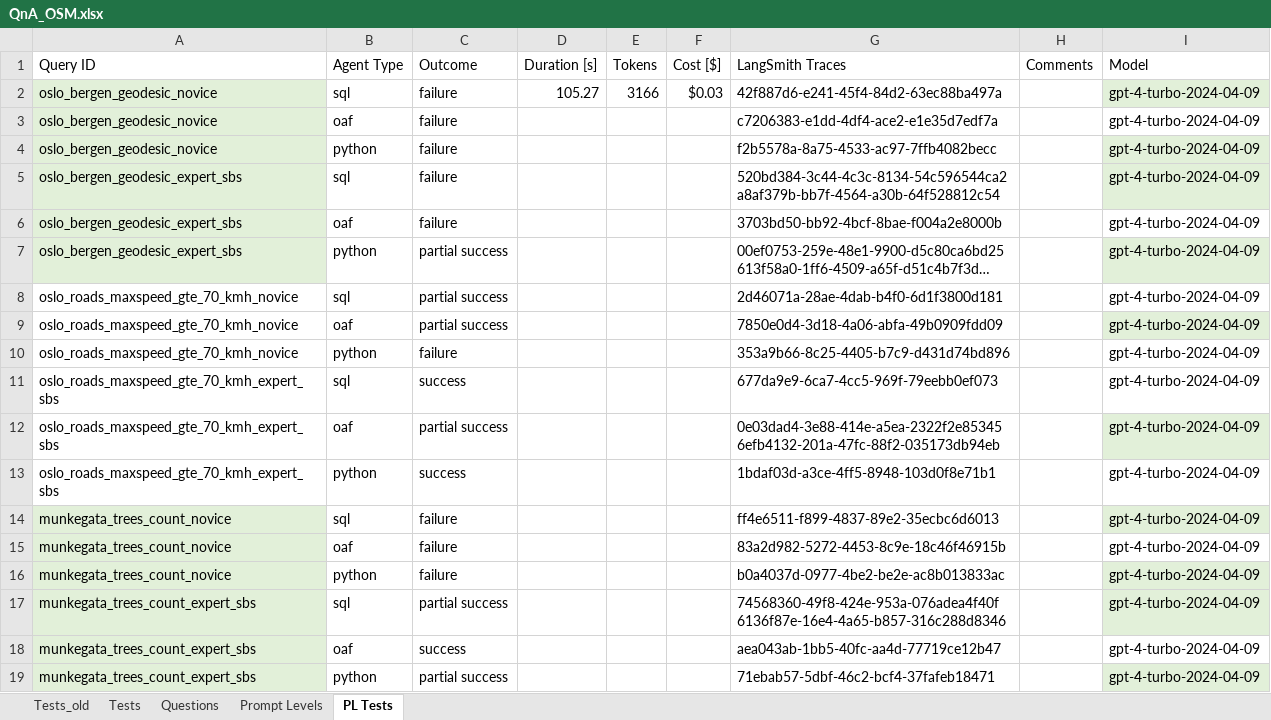
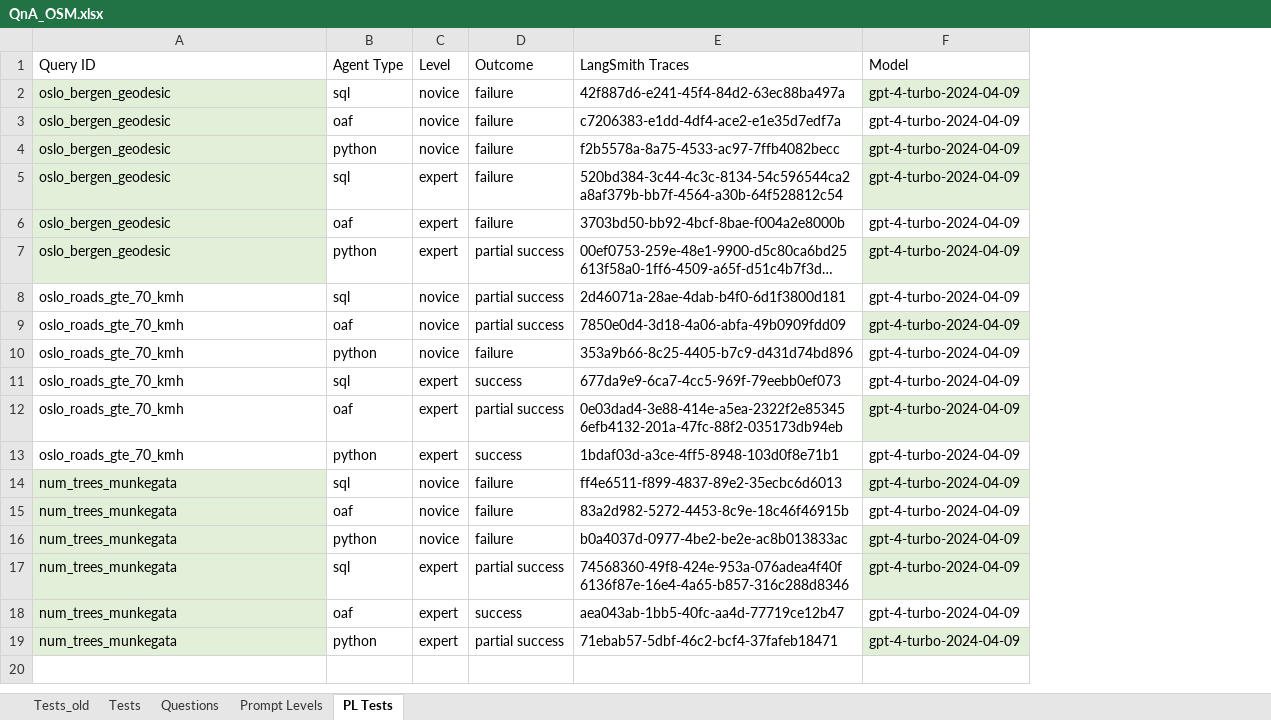
Before and after one commit to oskarhlm/masters-thesis, an Excel workbook: documents/QnA_OSM.xlsx, sheet PL Tests, drawn as a sheet; long unchanged cells end in …; values as stored, in another font and other column widths than the file's, no borders; table styles not drawn; removed rows and columns are numbered as before the commit, all else as after; the diff names each change by its address in the sheet, - before the commit and + after, or states it on an @@ line.

Commit message:
Add datasets and results to appendix

```diff
--- a/documents/QnA_OSM.xlsx (sheet PL Tests)
+++ b/documents/QnA_OSM.xlsx (sheet PL Tests)
+column C (Level), rows 2-19: novice | novice | novice | expert | expert | expert | novice | novice | novice | expert | expert | expert | novice | novice | novice | expert | expert | expert
-column D (Duration [s]), row 2: 105.27
-column E (Tokens), row 2: 3166
-column F (Cost [$]), row 2: $0.03
-column H (Comments), empty
-A2:A4 (Query ID): oslo_bergen_geodesic_novice
+A2:A4 (Query ID): oslo_bergen_geodesic
-A5:A7 (Query ID): oslo_bergen_geodesic_expert_sbs
+A5:A7 (Query ID): oslo_bergen_geodesic
-A8:A10 (Query ID): oslo_roads_maxspeed_gte_70_kmh_novice
+A8:A10 (Query ID): oslo_roads_gte_70_kmh
-A11:A13 (Query ID): oslo_roads_maxspeed_gte_70_kmh_expert_sbs
+A11:A13 (Query ID): oslo_roads_gte_70_kmh
-A14:A16 (Query ID): munkegata_trees_count_novice
+A14:A16 (Query ID): num_trees_munkegata
-A17:A19 (Query ID): munkegata_trees_count_expert_sbs
+A17:A19 (Query ID): num_trees_munkegata
```
Also changed, not shown: sheet Prompt Levels, 32 other files.
